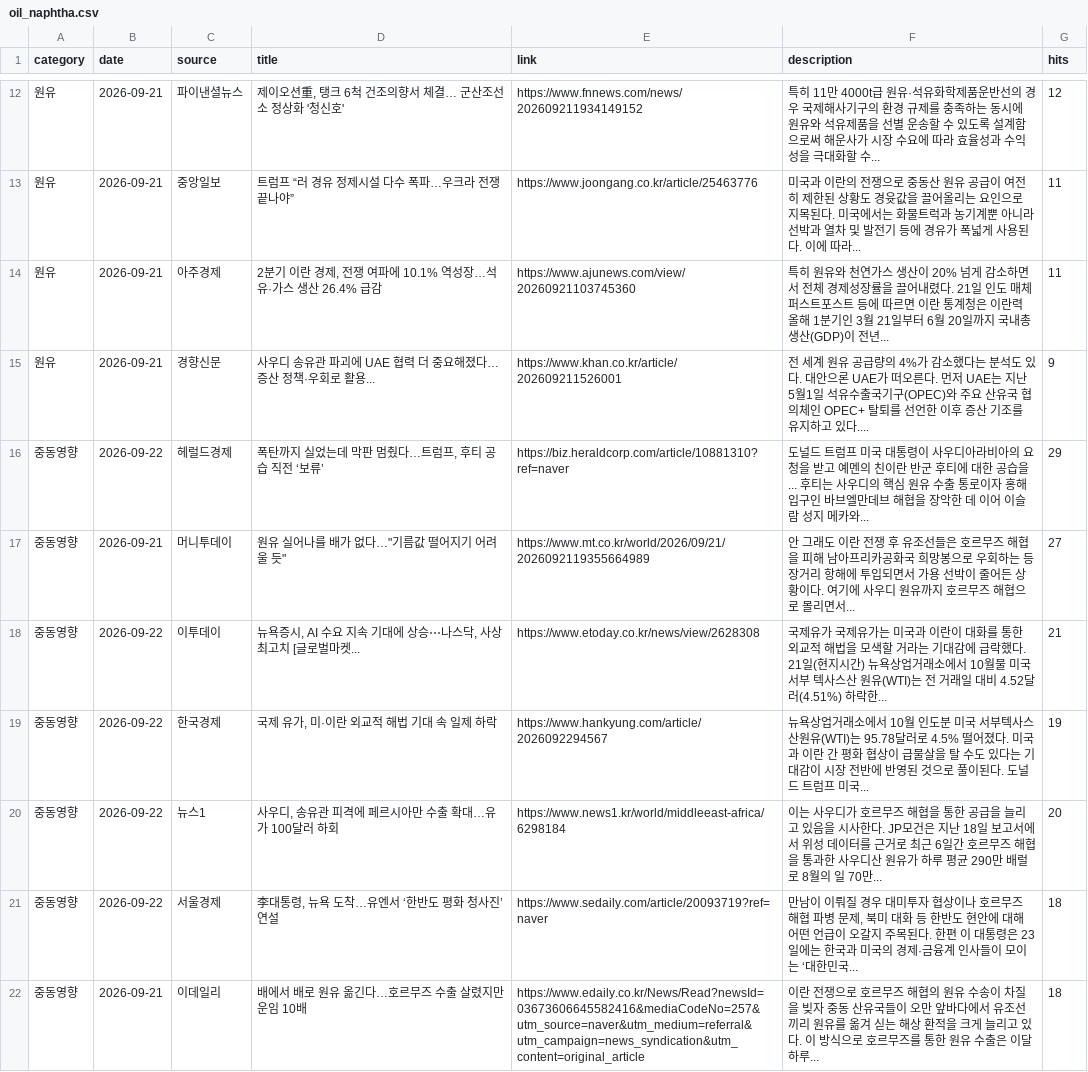
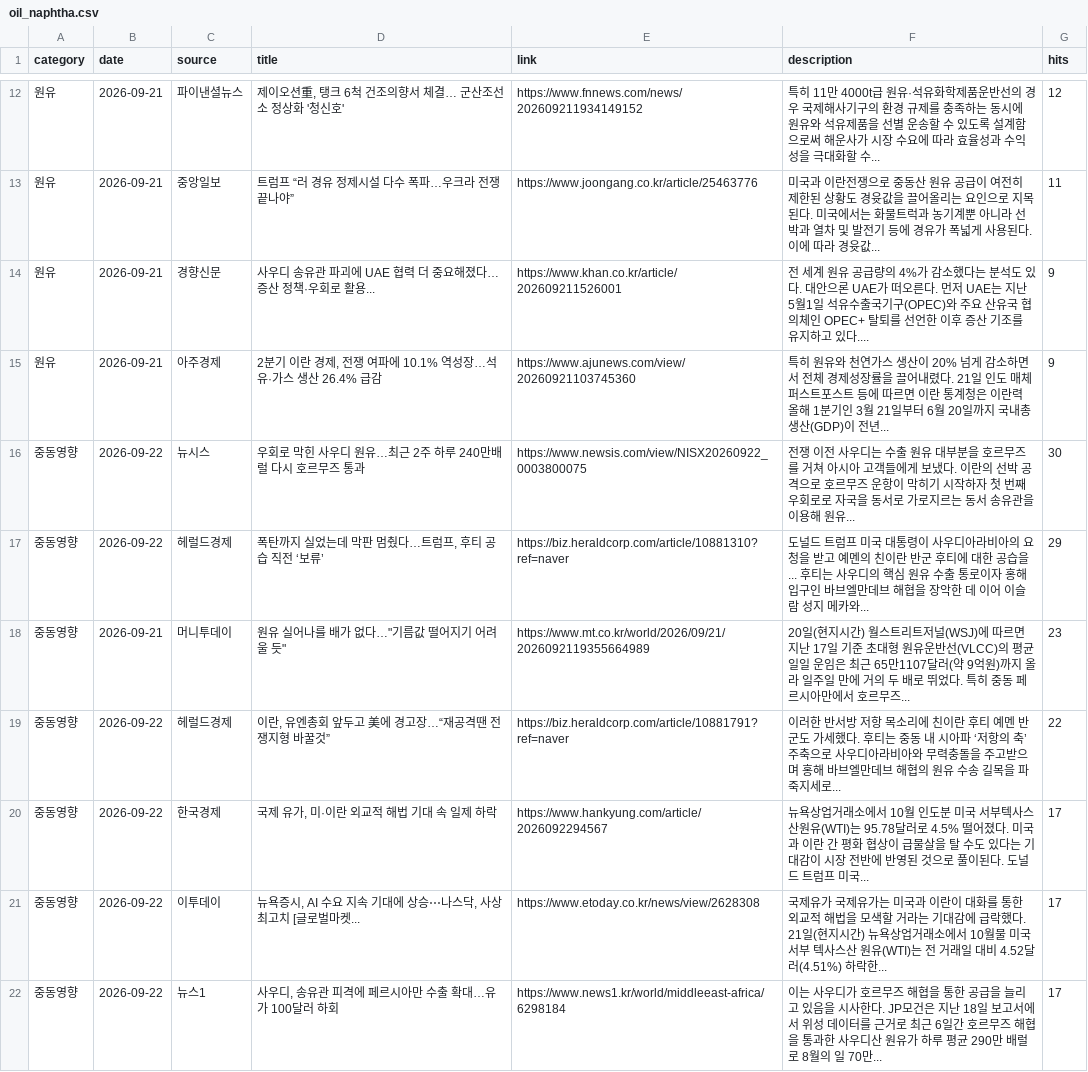
Before and after one commit to hdec-daily-news/oil-naphtha, a CSV file: oil_naphtha.csv, drawn as a sheet; only a part is shown, gaps mark what is left out; the diff covers the shown part only.

```diff
--- a/oil_naphtha.csv
+++ b/oil_naphtha.csv
@@ -12,11 +12,11 @@
 원유,2026-09-21,파이낸셜뉴스,"제이오션重, 탱크 6척 건조의향서 체결… 군산조선소 정상화 '청신호'",https://www.fnnews.com/news/202609211934149152,특히 11만 4000t급 원유·석유화학제품운반선의 경우 국제해사기구의 환경 규제를 충족하는 동시에 원유와 석유제품을 선별 운송할 수 있도록 설계함으로써 해운사가 시장 수요에 따라 효율성과 수익성을 극대화할 수... ,12
-원유,2026-09-21,중앙일보,트럼프 “러 경유 정제시설 다수 폭파…우크라 전쟁 끝나야”,https://www.joongang.co.kr/article/25463776,미국과 이란의 전쟁으로 중동산 원유 공급이 여전히 제한된 상황도 경윳값을 끌어올리는 요인으로 지목된다. 미국에서는 화물트럭과 농기계뿐 아니라 선박과 열차 및 발전기 등에 경유가 폭넓게 사용된다. 이에 따라... ,11
-원유,2026-09-21,아주경제,"2분기 이란 경제, 전쟁 여파에 10.1% 역성장…석유·가스 생산 26.4% 급감",https://www.ajunews.com/view/20260921103745360,특히 원유와 천연가스 생산이 20% 넘게 감소하면서 전체 경제성장률을 끌어내렸다. 21일 인도 매체 퍼스트포스트 등에 따르면 이란 통계청은 이란력 올해 1분기인 3월 21일부터 6월 20일까지 국내총생산(GDP)이 전년... ,11
+원유,2026-09-21,중앙일보,트럼프 “러 경유 정제시설 다수 폭파…우크라 전쟁 끝나야”,https://www.joongang.co.kr/article/25463776,미국과 이란전쟁으로 중동산 원유 공급이 여전히 제한된 상황도 경윳값을 끌어올리는 요인으로 지목된다. 미국에서는 화물트럭과 농기계뿐 아니라 선박과 열차 및 발전기 등에 경유가 폭넓게 사용된다. 이에 따라 경윳값... ,11
 원유,2026-09-21,경향신문,사우디 송유관 파괴에 UAE 협력 더 중요해졌다…증산 정책·우회로 활용...,https://www.khan.co.kr/article/202609211526001,전 세계 원유 공급량의 4%가 감소했다는 분석도 있다. 대안으론 UAE가 떠오른다. 먼저 UAE는 지난 5월1일 석유수출국기구(OPEC)와 주요 산유국 협의체인 OPEC+ 탈퇴를 선언한 이후 증산 기조를 유지하고 있다.... ,9
+원유,2026-09-21,아주경제,"2분기 이란 경제, 전쟁 여파에 10.1% 역성장…석유·가스 생산 26.4% 급감",https://www.ajunews.com/view/20260921103745360,특히 원유와 천연가스 생산이 20% 넘게 감소하면서 전체 경제성장률을 끌어내렸다. 21일 인도 매체 퍼스트포스트 등에 따르면 이란 통계청은 이란력 올해 1분기인 3월 21일부터 6월 20일까지 국내총생산(GDP)이 전년... ,9
+중동영향,2026-09-22,뉴시스,우회로 막힌 사우디 원유…최근 2주 하루 240만배럴 다시 호르무즈 통과,https://www.newsis.com/view/NISX20260922_0003800075,전쟁 이전 사우디는 수출 원유 대부분을 호르무즈를 거쳐 아시아 고객들에게 보냈다. 이란의 선박 공격으로 호르무즈 운항이 막히기 시작하자 첫 번째 우회로로 자국을 동서로 가로지르는 동서 송유관을 이용해 원유... ,30
 중동영향,2026-09-22,헤럴드경제,"폭탄까지 실었는데 막판 멈췄다…트럼프, 후티 공습 직전 ‘보류’",https://biz.heraldcorp.com/article/10881310?ref=naver,도널드 트럼프 미국 대통령이 사우디아라비아의 요청을 받고 예멘의 친이란 반군 후티에 대한 공습을... 후티는 사우디의 핵심 원유 수출 통로이자 홍해 입구인 바브엘만데브 해협을 장악한 데 이어 이슬람 성지 메카와... ,29
-중동영향,2026-09-21,머니투데이,"원유 실어나를 배가 없다…""기름값 떨어지기 어려울 듯""",https://www.mt.co.kr/world/2026/09/21/2026092119355664989,안 그래도 이란 전쟁 후 유조선들은 호르무즈 해협을 피해 남아프리카공화국 희망봉으로 우회하는 등 장거리 항해에 투입되면서 가용 선박이 줄어든 상황이다. 여기에 사우디 원유까지 호르무즈 해협으로 몰리면서... ,27
-중동영향,2026-09-22,이투데이,"뉴욕증시, AI 수요 지속 기대에 상승⋯나스닥, 사상 최고치 [글로벌마켓...",https://www.etoday.co.kr/news/view/2628308,국제유가 국제유가는 미국과 이란이 대화를 통한 외교적 해법을 모색할 거라는 기대감에 급락했다. 21일(현지시간) 뉴욕상업거래소에서 10월물 미국 서부 텍사스산 원유(WTI)는 전 거래일 대비 4.52달러(4.51%) 하락한... ,21
-중동영향,2026-09-22,한국경제,"국제 유가, 미·이란 외교적 해법 기대 속 일제 하락",https://www.hankyung.com/article/2026092294567,뉴욕상업거래소에서 10월 인도분 미국 서부텍사스산원유(WTI)는 95.78달러로 4.5% 떨어졌다. 미국과 이란 간 평화 협상이 급물살을 탈 수도 있다는 기대감이 시장 전반에 반영된 것으로 풀이된다. 도널드 트럼프 미국... ,19
-중동영향,2026-09-22,뉴스1,"사우디, 송유관 피격에 페르시아만 수출 확대…유가 100달러 하회",https://www.news1.kr/world/middleeast-africa/6298184,이는 사우디가 호르무즈 해협을 통한 공급을 늘리고 있음을 시사한다. JP모건은 지난 18일 보고서에서 위성 데이터를 근거로 최근 6일간 호르무즈 해협을 통과한 사우디산 원유가 하루 평균 290만 배럴로 8월의 일 70만... ,20
-중동영향,2026-09-22,서울경제,"李대통령, 뉴욕 도착…유엔서 ‘한반도 평화 청사진’ 연설",https://www.sedaily.com/article/20093719?ref=naver,"만남이 이뤄질 경우 대미투자 협상이나 호르무즈 해협 파병 문제, 북미 대화 등 한반도 현안에 대해 어떤 언급이 오갈지 주목된다. 한편 이 대통령은 23일에는 한국과 미국의 경제·금융계 인사들이 모이는 ‘대한민국... ",18
-중동영향,2026-09-21,이데일리,배에서 배로 원유 옮긴다…호르무즈 수출 살렸지만 운임 10배,https://www.edaily.co.kr/News/Read?newsId=03673606645582416&mediaCodeNo=257&utm_source=naver&utm_medium=referral&utm_campaign=news_syndication&utm_content=original_article,이란 전쟁으로 호르무즈 해협의 원유 수송이 차질을 빚자 중동 산유국들이 오만 앞바다에서 유조선끼리 원유를 옮겨 싣는 해상 환적을 크게 늘리고 있다. 이 방식으로 호르무즈를 통한 원유 수출은 이달 하루... ,18
+중동영향,2026-09-21,머니투데이,"원유 실어나를 배가 없다…""기름값 떨어지기 어려울 듯""",https://www.mt.co.kr/world/2026/09/21/2026092119355664989,20일(현지시간) 월스트리트저널(WSJ)에 따르면 지난 17일 기준 초대형 원유운반선(VLCC)의 평균 일일 운임은 최근 65만1107달러(약 9억원)까지 올라 일주일 만에 거의 두 배로 뛰었다. 특히 중동 페르시아만에서 호르무즈... ,23
+중동영향,2026-09-22,헤럴드경제,"이란, 유엔총회 앞두고 美에 경고장…“재공격땐 전쟁지형 바꿀것”",https://biz.heraldcorp.com/article/10881791?ref=naver,이러한 반서방 저항 목소리에 친이란 후티 예멘 반군도 가세했다. 후티는 중동 내 시아파 ‘저항의 축’ 주축으로 사우디아라비아와 무력충돌을 주고받으며 홍해 바브엘만데브 해협의 원유 수송 길목을 파죽지세로... ,22
+중동영향,2026-09-22,한국경제,"국제 유가, 미·이란 외교적 해법 기대 속 일제 하락",https://www.hankyung.com/article/2026092294567,뉴욕상업거래소에서 10월 인도분 미국 서부텍사스산원유(WTI)는 95.78달러로 4.5% 떨어졌다. 미국과 이란 간 평화 협상이 급물살을 탈 수도 있다는 기대감이 시장 전반에 반영된 것으로 풀이된다. 도널드 트럼프 미국... ,17
+중동영향,2026-09-22,이투데이,"뉴욕증시, AI 수요 지속 기대에 상승⋯나스닥, 사상 최고치 [글로벌마켓...",https://www.etoday.co.kr/news/view/2628308,국제유가 국제유가는 미국과 이란이 대화를 통한 외교적 해법을 모색할 거라는 기대감에 급락했다. 21일(현지시간) 뉴욕상업거래소에서 10월물 미국 서부 텍사스산 원유(WTI)는 전 거래일 대비 4.52달러(4.51%) 하락한... ,17
+중동영향,2026-09-22,뉴스1,"사우디, 송유관 피격에 페르시아만 수출 확대…유가 100달러 하회",https://www.news1.kr/world/middleeast-africa/6298184,이는 사우디가 호르무즈 해협을 통한 공급을 늘리고 있음을 시사한다. JP모건은 지난 18일 보고서에서 위성 데이터를 근거로 최근 6일간 호르무즈 해협을 통과한 사우디산 원유가 하루 평균 290만 배럴로 8월의 일 70만... ,17
```
Also changed, not shown: 2 added rows, 2 removed rows and 12 edited cells elsewhere in this file, 1 other file.
